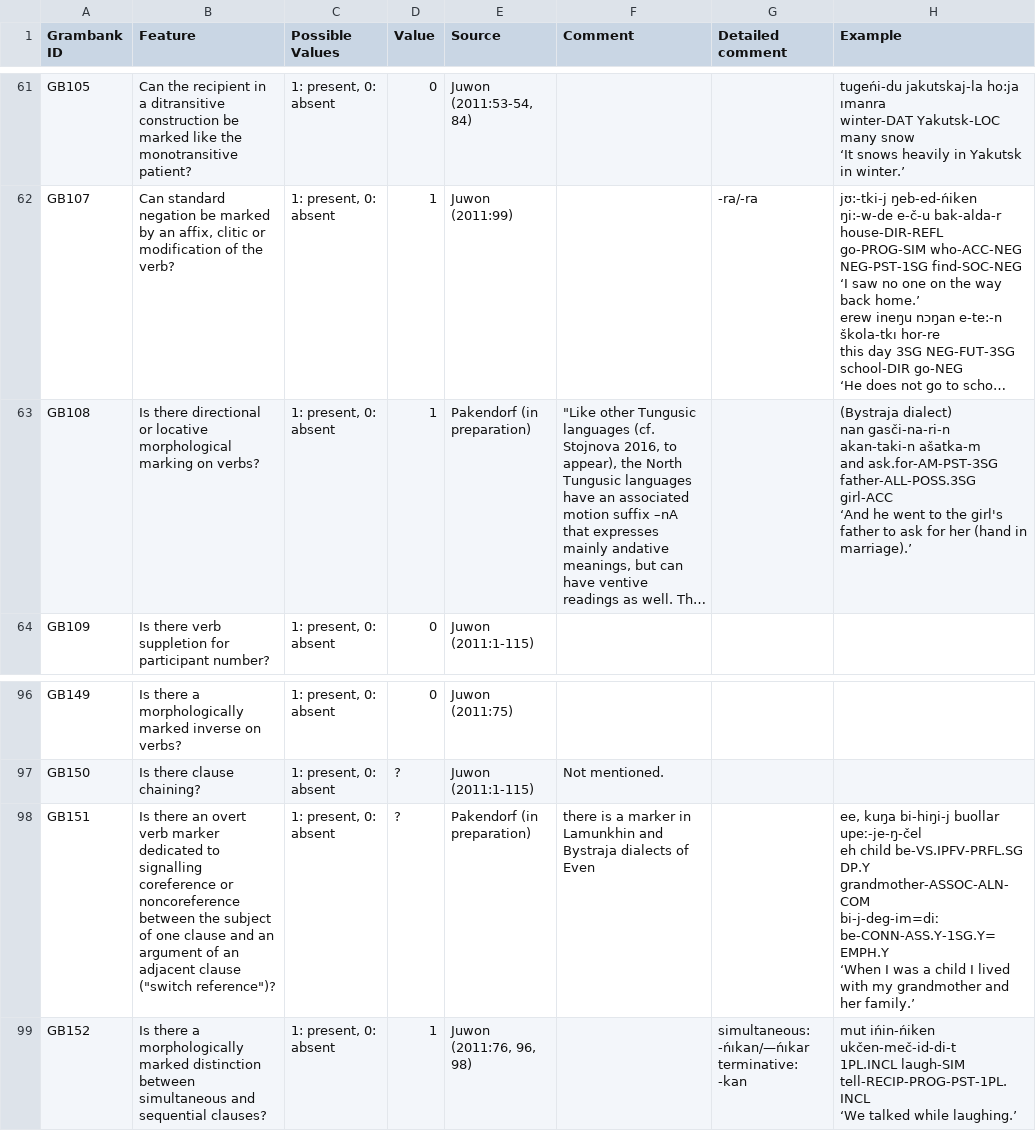
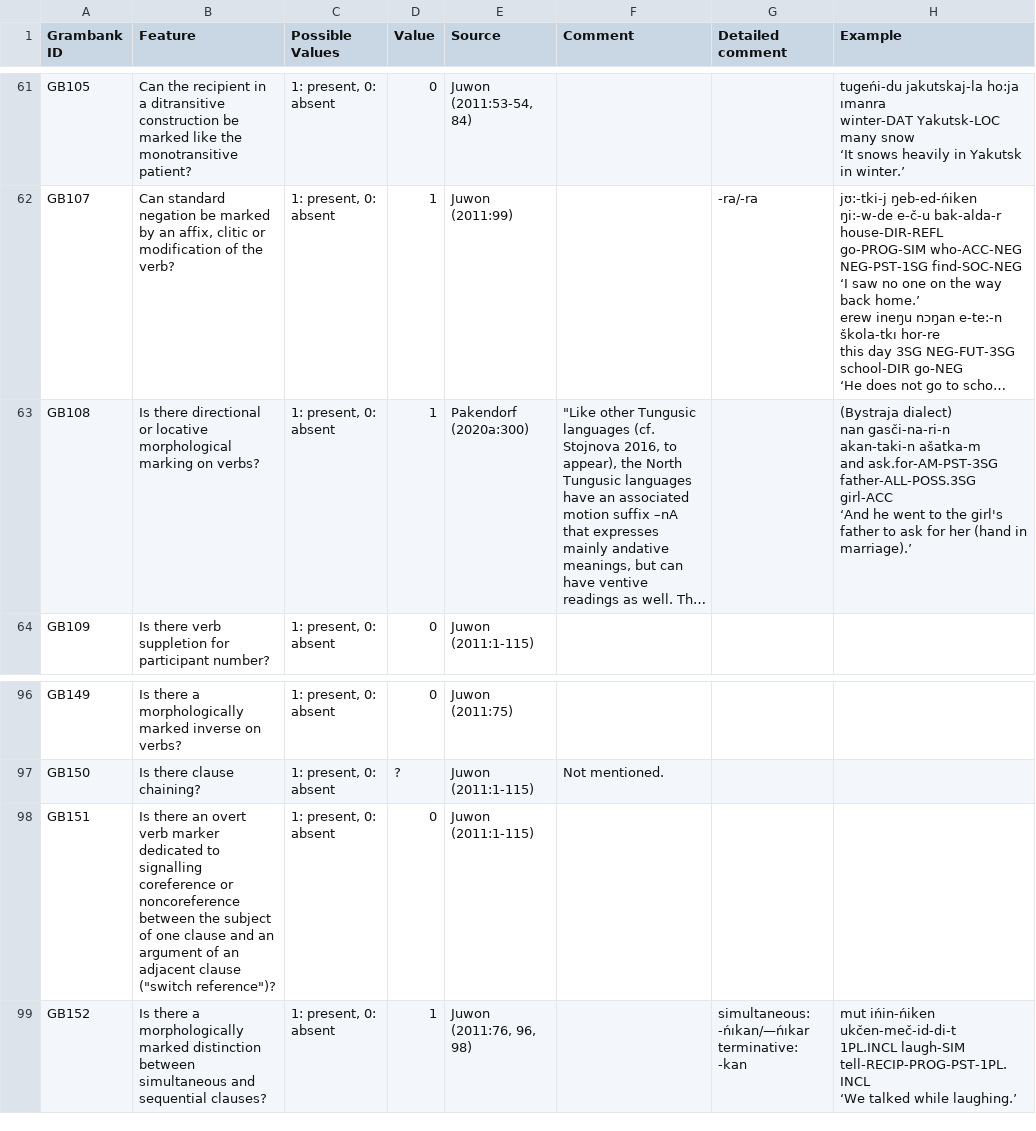
Before and after one commit to cldf-datasets/hueblerstability, a TSV file: raw/Beryozovka Even [berj1234].tsv, drawn as a sheet; only a part is shown, gaps mark what is left out; long unchanged cells end in …; ↵ is a line break in a cell; the diff names each change by its address in the sheet, - before the commit and + after, or states it on an @@ line.

```diff
--- a/raw/Beryozovka Even [berj1234].tsv
+++ b/raw/Beryozovka Even [berj1234].tsv
-E63 (Source): Pakendorf (in preparation)
+E63 (Source): Pakendorf (2020a:300)
-D98 (Value): ?
+D98 (Value): 0
-E98 (Source): Pakendorf (in preparation)
+E98 (Source): Juwon (2011:1-115)
-F98 (Comment): there is a marker in Lamunkhin and Bystraja dialects of Even
+F98 (Comment): (empty)
-H98 (Example): ee, kuŋa bi-hiŋi-j buollar upeː-je-ŋ-čel ↵ eh child be-VS.IPFV-PRFL.SG DP.Y grandmother-ASSOC-ALN-COM ↵ bi-j-deg-im=diː ↵ be-CONN-ASS.Y-1SG.Y=EMPH.Y ↵ ‘When I was a child I lived with my grandmother and her family.’
+H98 (Example): (empty)
```
Also changed, not shown: cldf/examples.csv, cldf/values.csv, 28 other files.
